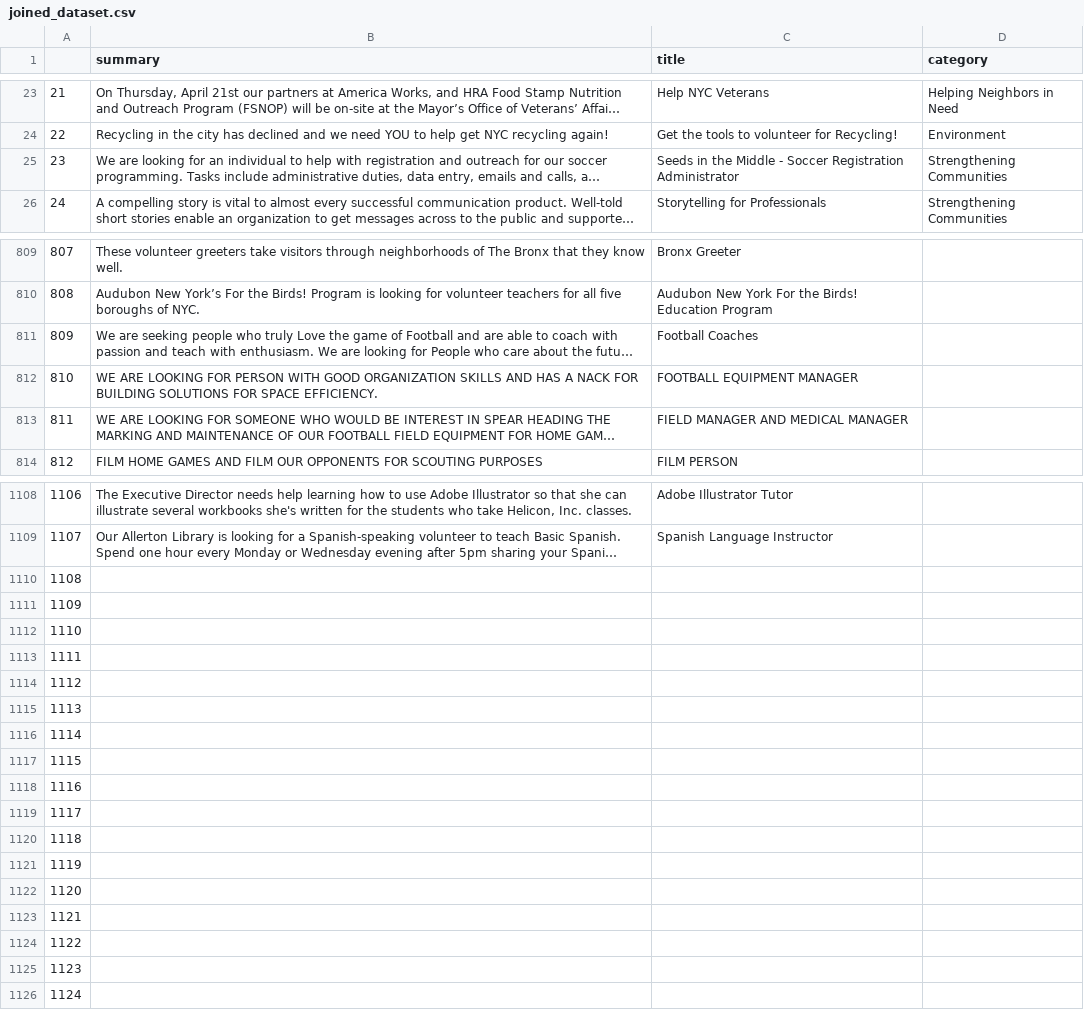
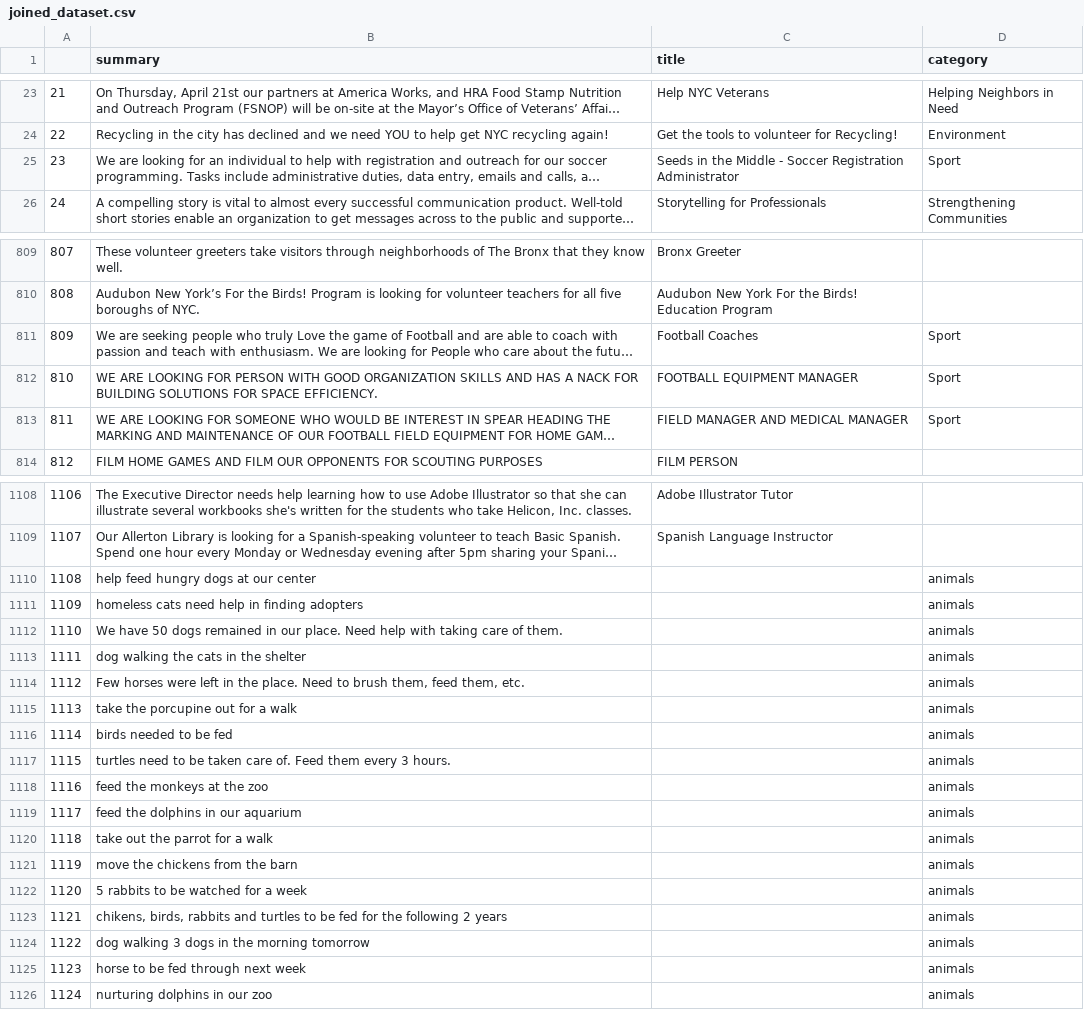
Before and after one commit to kipodd/itc-hackathon-2020, a CSV file: server/text_sum/joined_dataset.csv, drawn as a sheet; only a part is shown, gaps mark what is left out; long unchanged cells end in …; the diff covers the shown part only; the diff names each change by its address in the sheet, - before the commit and + after, or states it on an @@ line.

Commit message:
Updated dataset and Matan_temp_notebook.ipynb

```diff
--- a/server/text_sum/joined_dataset.csv
+++ b/server/text_sum/joined_dataset.csv
-D25 (category): Strengthening Communities
+D25 (category): Sport
-D811:D813 (category): (empty)
+D811:D813 (category): Sport
-B1110 (summary): (empty)
+B1110 (summary): help feed hungry dogs at our center
-D1110:D1126 (category): (empty)
+D1110:D1126 (category): animals
-B1111 (summary): (empty)
+B1111 (summary): homeless cats need help in finding adopters
-B1112 (summary): (empty)
+B1112 (summary): We have 50 dogs remained in our place. Need help with taking care of them.
-B1113 (summary): (empty)
+B1113 (summary): dog walking the cats in the shelter
-B1114 (summary): (empty)
+B1114 (summary): Few horses were left in the place. Need to brush them, feed them, etc.
-B1115 (summary): (empty)
+B1115 (summary): take the porcupine out for a walk
-B1116 (summary): (empty)
+B1116 (summary): birds needed to be fed
-B1117 (summary): (empty)
+B1117 (summary): turtles need to be taken care of. Feed them every 3 hours.
-B1118 (summary): (empty)
+B1118 (summary): feed the monkeys at the zoo
-B1119 (summary): (empty)
+B1119 (summary): feed the dolphins in our aquarium
-B1120 (summary): (empty)
+B1120 (summary): take out the parrot for a walk
-B1121 (summary): (empty)
+B1121 (summary): move the chickens from the barn
-B1122 (summary): (empty)
+B1122 (summary): 5 rabbits to be watched for a week
-B1123 (summary): (empty)
+B1123 (summary): chikens, birds, rabbits and turtles to be fed for the following 2 years
-B1124 (summary): (empty)
+B1124 (summary): dog walking 3 dogs in the morning tomorrow
-B1125 (summary): (empty)
+B1125 (summary): horse to be fed through next week
-B1126 (summary): (empty)
+B1126 (summary): nurturing dolphins in our zoo
```
Also changed, not shown: 20 edited cells elsewhere in this file, 2 other files.
